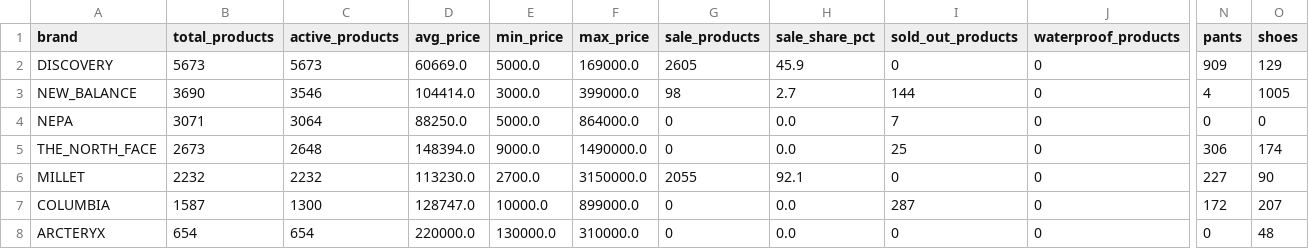
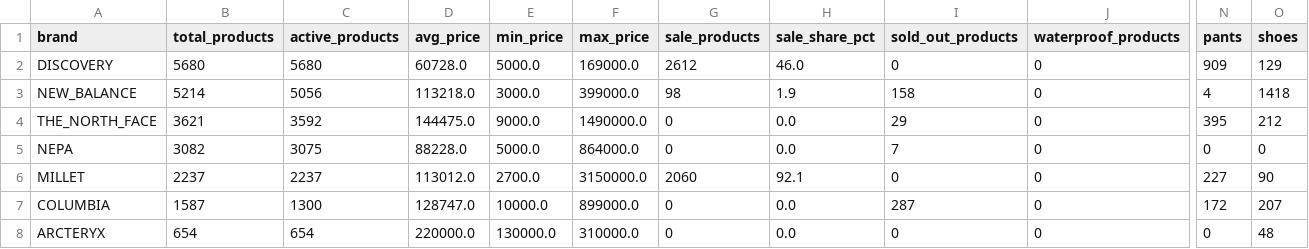
Before and after one commit to koreacolumbia-dotcom/E-comm-marketing-hub, a CSV file: reports/competitor_intel/brand_summary.csv, drawn as a sheet; only a part is shown, gaps mark what is left out; removed rows and columns are numbered as before the commit, all else as after; rows hold the shown columns only; the diff names each change by its address in the sheet, - before the commit and + after, or states it on an @@ line.

```diff
--- a/reports/competitor_intel/brand_summary.csv
+++ b/reports/competitor_intel/brand_summary.csv
-B2 (total_products): 5673
+B2 (total_products): 5680
-C2 (active_products): 5673
+C2 (active_products): 5680
-D2 (avg_price): 60669.0
+D2 (avg_price): 60728.0
-G2 (sale_products): 2605
+G2 (sale_products): 2612
-H2 (sale_share_pct): 45.9
+H2 (sale_share_pct): 46.0
-B3 (total_products): 3690
+B3 (total_products): 5214
-C3 (active_products): 3546
+C3 (active_products): 5056
-D3 (avg_price): 104414.0
+D3 (avg_price): 113218.0
-H3 (sale_share_pct): 2.7
+H3 (sale_share_pct): 1.9
-I3 (sold_out_products): 144
+I3 (sold_out_products): 158
-O3 (shoes): 1005
+O3 (shoes): 1418
+row 4: THE_NORTH_FACE | 3621 | 3592 | 144475.0 | 9000.0 | 1490000.0 | 0 | 0.0 | 29 | 0 | 395 | 212
-B5 (total_products): 3071
+B5 (total_products): 3082
-C5 (active_products): 3064
+C5 (active_products): 3075
-D5 (avg_price): 88250.0
+D5 (avg_price): 88228.0
-row 5: THE_NORTH_FACE | 2673 | 2648 | 148394.0 | 9000.0 | 1490000.0 | 0 | 0.0 | 25 | 0 | 306 | 174
-B6 (total_products): 2232
+B6 (total_products): 2237
-C6 (active_products): 2232
+C6 (active_products): 2237
-D6 (avg_price): 113230.0
+D6 (avg_price): 113012.0
-G6 (sale_products): 2055
+G6 (sale_products): 2060
```
Also changed, not shown: 18 other files.
